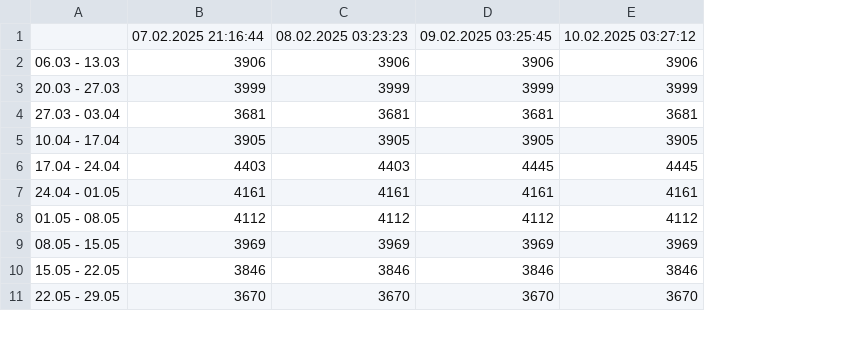
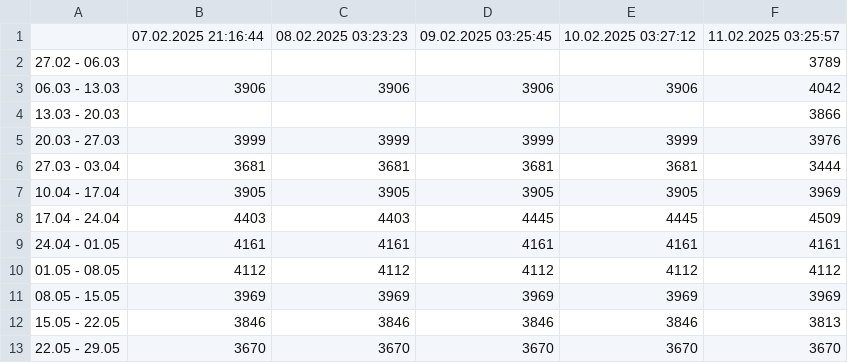
Before and after one commit to filipbiernat/RScraper, a CSV file: data/Tunezja_Wielobarwna_Mozaika__Katowice__1os.csv, drawn as a sheet; only a part is shown; addresses are those after the commit; the diff names each change by its address in the sheet, - before the commit and + after, or states it on an @@ line.

```diff
--- a/data/Tunezja_Wielobarwna_Mozaika__Katowice__1os.csv
+++ b/data/Tunezja_Wielobarwna_Mozaika__Katowice__1os.csv
+column F, row 1: 11.02.2025 03:25:57; row 3: 4042; rows 5-13: 3976 | 3444 | 3969 | 4509 | 4161 | 4112 | 3969 | 3813 | 3670
+row 2: 27.02 - 06.03 |  |  |  |  | 3789
+row 4: 13.03 - 20.03 |  |  |  |  | 3866
```
Also changed, not shown: data/Hiszpanskie_El_Clasico__Katowice__1os.csv, data/Hiszpanskie_El_Clasico__Katowice__2os.csv, 3 other files.
